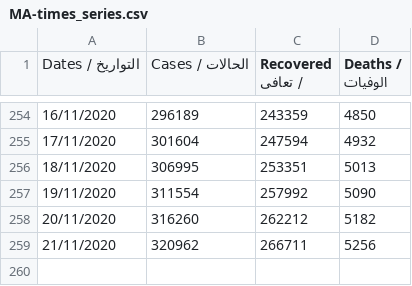
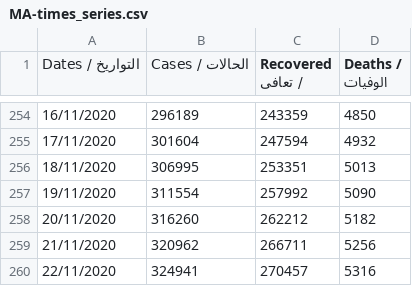
Before and after one commit to aboullaite/Covid19-MA, a CSV file: stats/MA-times_series.csv, drawn as a sheet; only a part is shown, gaps mark what is left out; the diff names each change by its address in the sheet, - before the commit and + after, or states it on an @@ line.

Commit message:
add latest data of 22/11 6pm

```diff
--- a/stats/MA-times_series.csv
+++ b/stats/MA-times_series.csv
+row 260: 22/11/2020 | 324941 | 270457 | 5316
```
Also changed, not shown: 1 other file.
